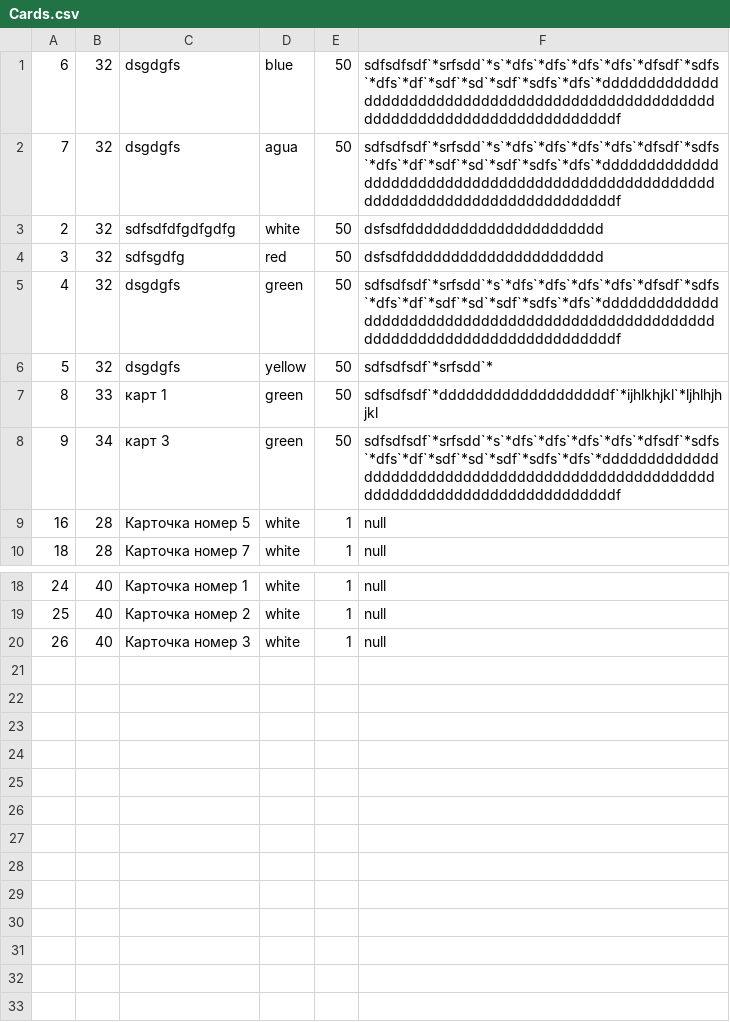
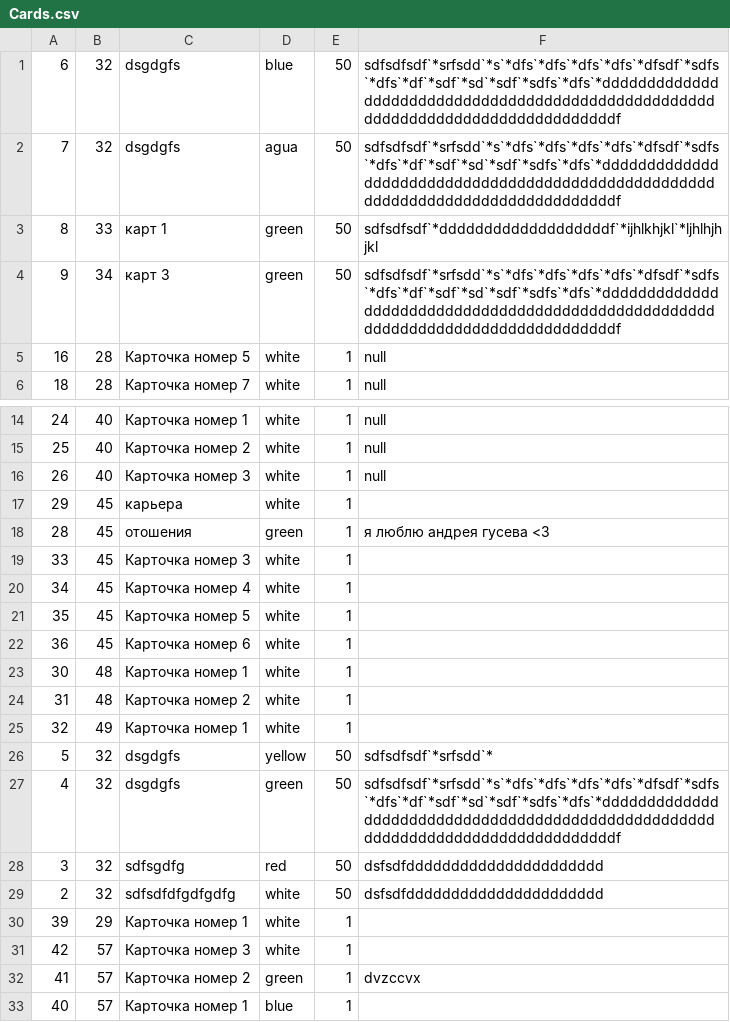
Before and after one commit to DyshaGusew/TaskBoards, a CSV file: DataBases/Cards.csv, drawn as a sheet; only a part is shown, gaps mark what is left out.

```diff
--- a/DataBases/Cards.csv
+++ b/DataBases/Cards.csv
@@ -2,6 +2,2 @@
 7;32;dsgdgfs;agua;50;sdfsdfsdf`*srfsdd`*s`*dfs`*dfs`*dfs`*dfs`*dfsdf`*sdfs`*dfs`*df`*sdf`*sd`*sdf`*sdfs`*dfs`*ddddddddddddddddddddddddddddddddddddddddddddddddddddddddddddddddddddddddddddddddf
-2;32;sdfsdfdfgdfgdfg;white;50;dsfsdfdddddddddddddddddddddd
-3;32;sdfsgdfg;red;50;dsfsdfdddddddddddddddddddddd
-4;32;dsgdgfs;green;50;sdfsdfsdf`*srfsdd`*s`*dfs`*dfs`*dfs`*dfs`*dfsdf`*sdfs`*dfs`*df`*sdf`*sd`*sdf`*sdfs`*dfs`*ddddddddddddddddddddddddddddddddddddddddddddddddddddddddddddddddddddddddddddddddf
-5;32;dsgdgfs;yellow;50;sdfsdfsdf`*srfsdd`*
 8;33;карт 1;green;50;sdfsdfsdf`*dddddddddddddddddddf`*ijhlkhjkl`*ljhlhjhjkl
@@ -20 +16,18 @@
 26;40;Карточка номер 3;white;1;null
+29;45;карьера;white;1;
+28;45;отошения ;green;1; я люблю андрея гусева <3
+33;45;Карточка номер 3;white;1;
+34;45;Карточка номер 4;white;1;
+35;45;Карточка номер 5;white;1;
+36;45;Карточка номер 6;white;1;
+30;48;Карточка номер 1;white;1;
+31;48;Карточка номер 2;white;1;
+32;49;Карточка номер 1;white;1;
+5;32;dsgdgfs;yellow;50;sdfsdfsdf`*srfsdd`*
+4;32;dsgdgfs;green;50;sdfsdfsdf`*srfsdd`*s`*dfs`*dfs`*dfs`*dfs`*dfsdf`*sdfs`*dfs`*df`*sdf`*sd`*sdf`*sdfs`*dfs`*ddddddddddddddddddddddddddddddddddddddddddddddddddddddddddddddddddddddddddddddddf
+3;32;sdfsgdfg;red;50;dsfsdfdddddddddddddddddddddd
+2;32;sdfsdfdfgdfgdfg;white;50;dsfsdfdddddddddddddddddddddd
+39;29;Карточка номер 1;white;1;
+42;57;Карточка номер 3;white;1;
+41;57;Карточка номер 2;green;1;dvzccvx
+40;57;Карточка номер 1;blue;1;
```
Also changed, not shown: DataBases/Boards.csv, DataBases/Columns.csv, 4 other files.
